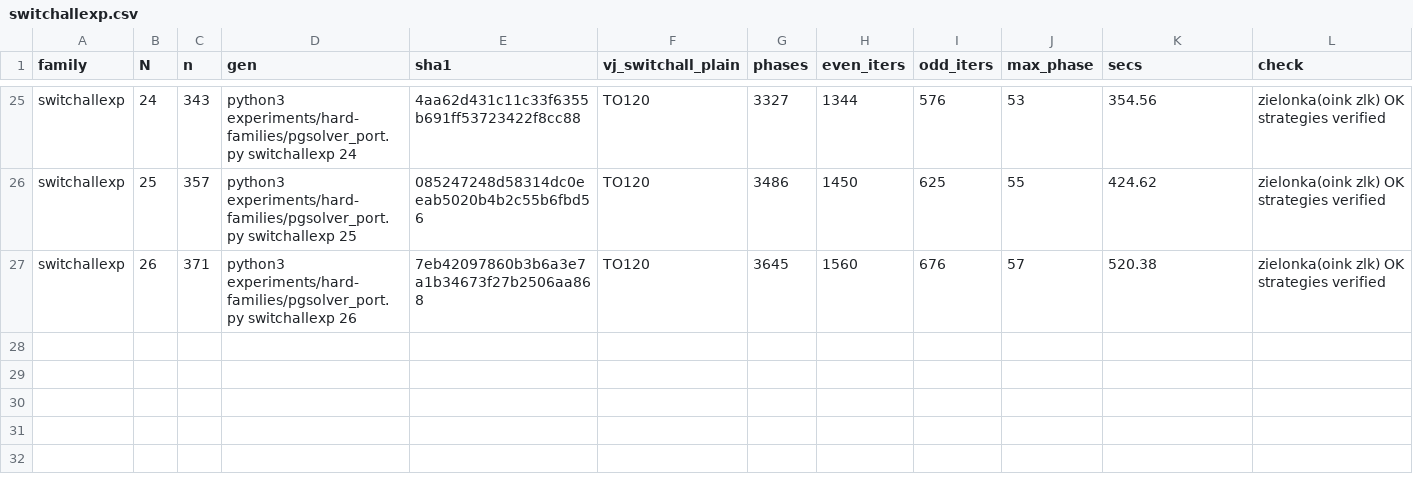
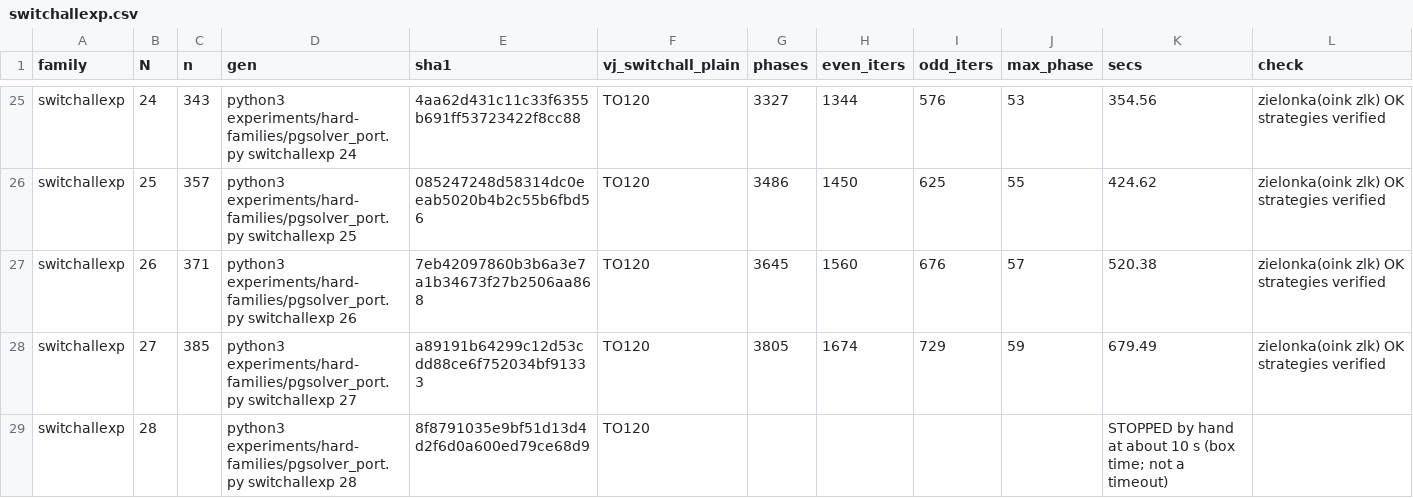
Before and after one commit to nano44/parity_games_challange, a CSV file: experiments/new/step2/switchallexp.csv, drawn as a sheet; only a part is shown, gaps mark what is left out.

```diff
--- a/experiments/new/step2/switchallexp.csv
+++ b/experiments/new/step2/switchallexp.csv
@@ -27 +27,3 @@ switchallexp,25,357,python3 experiments/hard-families/pgsolver_port.py switchall
 switchallexp,26,371,python3 experiments/hard-families/pgsolver_port.py switchallexp 26,7eb42097860b3b6a3e7a1b34673f27b2506aa868,TO120,3645,1560,676,57,520.38,zielonka(oink zlk) OK strategies verified
+switchallexp,27,385,python3 experiments/hard-families/pgsolver_port.py switchallexp 27,a89191b64299c12d53cdd88ce6f752034bf91333,TO120,3805,1674,729,59,679.49,zielonka(oink zlk) OK strategies verified
+switchallexp,28,,python3 experiments/hard-families/pgsolver_port.py switchallexp 28,8f8791035e9bf51d13d4d2f6d0a600ed79ce68d9,TO120,,,,,STOPPED by hand at about 10 s (box time; not a timeout),
```
Also changed, not shown: 3 other files.
